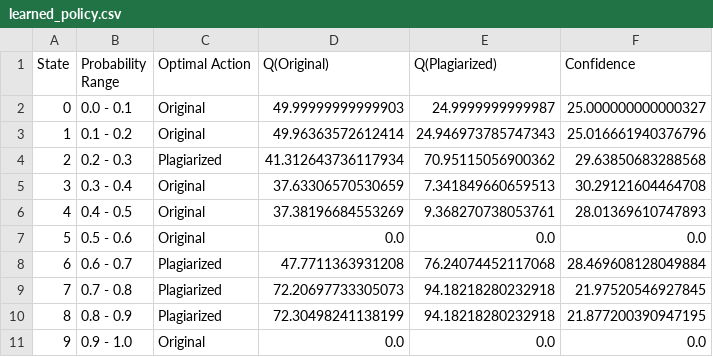
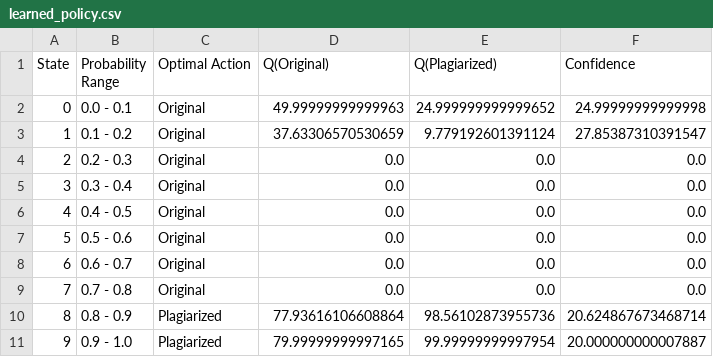
Before and after one commit to MuhammadMehdiRaza/AI_Semester_Project, a CSV file: AI_Project/src/rl_threshold/artifacts/learned_policy.csv, drawn as a sheet.

```diff
--- a/AI_Project/src/rl_threshold/artifacts/learned_policy.csv
+++ b/AI_Project/src/rl_threshold/artifacts/learned_policy.csv
@@ -1,11 +1,11 @@
 State,Probability Range,Optimal Action,Q(Original),Q(Plagiarized),Confidence
-0,0.0 - 0.1,Original,49.99999999999903,24.9999999999987,25.000000000000327
-1,0.1 - 0.2,Original,49.96363572612414,24.946973785747343,25.016661940376796
-2,0.2 - 0.3,Plagiarized,41.312643736117934,70.95115056900362,29.63850683288568
-3,0.3 - 0.4,Original,37.63306570530659,7.341849660659513,30.29121604464708
-4,0.4 - 0.5,Original,37.38196684553269,9.368270738053761,28.01369610747893
+0,0.0 - 0.1,Original,49.99999999999963,24.999999999999652,24.99999999999998
+1,0.1 - 0.2,Original,37.63306570530659,9.779192601391124,27.85387310391547
+2,0.2 - 0.3,Original,0.0,0.0,0.0
+3,0.3 - 0.4,Original,0.0,0.0,0.0
+4,0.4 - 0.5,Original,0.0,0.0,0.0
 5,0.5 - 0.6,Original,0.0,0.0,0.0
-6,0.6 - 0.7,Plagiarized,47.7711363931208,76.24074452117068,28.469608128049884
-7,0.7 - 0.8,Plagiarized,72.20697733305073,94.18218280232918,21.97520546927845
-8,0.8 - 0.9,Plagiarized,72.30498241138199,94.18218280232918,21.877200390947195
-9,0.9 - 1.0,Original,0.0,0.0,0.0
+6,0.6 - 0.7,Original,0.0,0.0,0.0
+7,0.7 - 0.8,Original,0.0,0.0,0.0
+8,0.8 - 0.9,Plagiarized,77.93616106608864,98.56102873955736,20.624867673468714
+9,0.9 - 1.0,Plagiarized,79.99999999997165,99.99999999997954,20.000000000007887
```
Also changed, not shown: AI_Project/src/explainability/artifacts/random_forest_feature_importance.csv, AI_Project/src/feature_selection/artifacts/features.csv, 28 other files.
